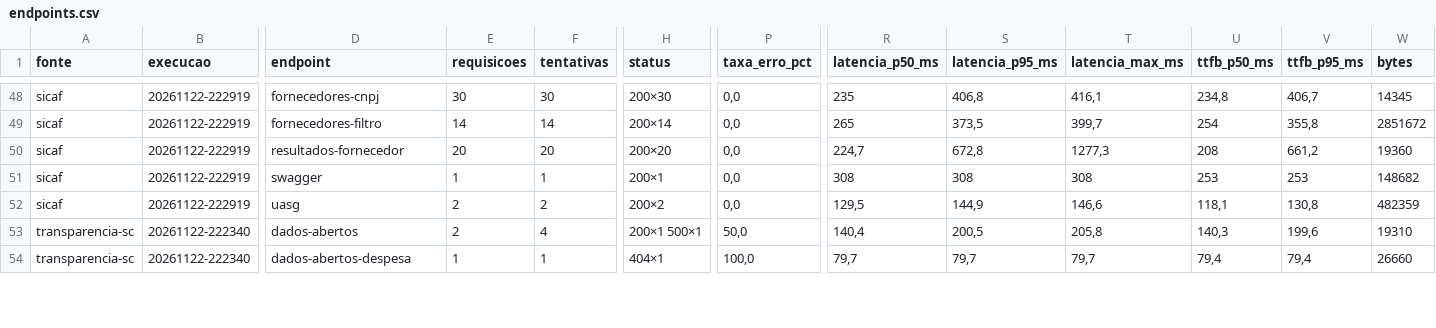
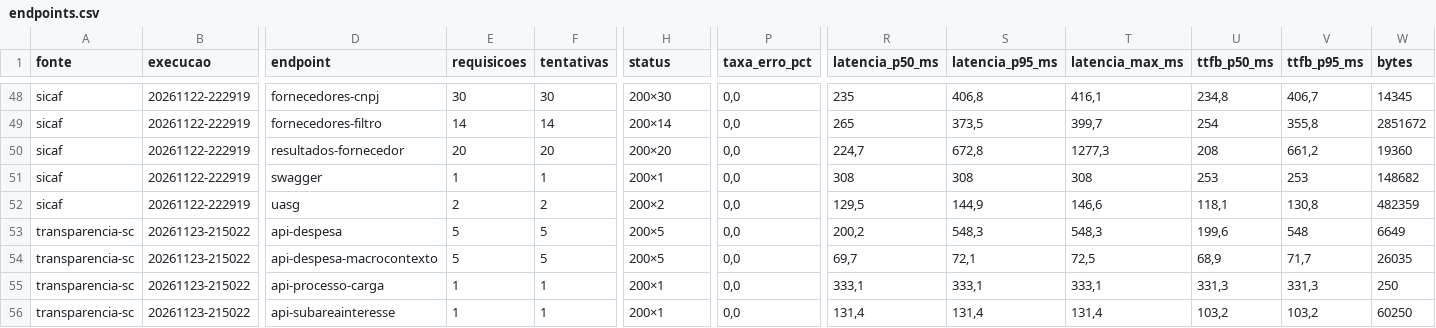
Before and after one commit to Grogww/Grogww-E3_SondagemDeFontesPublicas, a CSV file: perfis/endpoints.csv, drawn as a sheet; only a part is shown, gaps mark what is left out; addresses are those after the commit; rows hold the shown columns only; the diff covers the shown part only; the diff names each change by its address in the sheet, - before the commit and + after, or states it on an @@ line.

```diff
--- a/perfis/endpoints.csv
+++ b/perfis/endpoints.csv
+row 53: transparencia-sc | 20261123-215022 | api-despesa | 5 | 5 | 200×5 | 0,0 | 200,2 | 548,3 | 548,3 | 199,6 | 548 | 6649
+row 54: transparencia-sc | 20261123-215022 | api-despesa-macrocontexto | 5 | 5 | 200×5 | 0,0 | 69,7 | 72,1 | 72,5 | 68,9 | 71,7 | 26035
-B55:B56 (execucao): 20261122-222340
+B55:B56 (execucao): 20261123-215022
-D55 (endpoint): dados-abertos
+D55 (endpoint): api-processo-carga
-E55 (requisicoes): 2
+E55 (requisicoes): 1
-F55 (tentativas): 4
+F55 (tentativas): 1
-H55 (status): 200×1 500×1
+H55 (status): 200×1
-P55 (taxa_erro_pct): 50,0
+P55 (taxa_erro_pct): 0,0
-R55 (latencia_p50_ms): 140,4
+R55 (latencia_p50_ms): 333,1
-S55 (latencia_p95_ms): 200,5
+S55 (latencia_p95_ms): 333,1
-T55 (latencia_max_ms): 205,8
+T55 (latencia_max_ms): 333,1
-U55 (ttfb_p50_ms): 140,3
+U55 (ttfb_p50_ms): 331,3
-V55 (ttfb_p95_ms): 199,6
+V55 (ttfb_p95_ms): 331,3
-W55 (bytes): 19310
+W55 (bytes): 250
-D56 (endpoint): dados-abertos-despesa
+D56 (endpoint): api-subareainteresse
-H56 (status): 404×1
+H56 (status): 200×1
-P56 (taxa_erro_pct): 100,0
+P56 (taxa_erro_pct): 0,0
-R56 (latencia_p50_ms): 79,7
+R56 (latencia_p50_ms): 131,4
-S56 (latencia_p95_ms): 79,7
+S56 (latencia_p95_ms): 131,4
-T56 (latencia_max_ms): 79,7
+T56 (latencia_max_ms): 131,4
-U56 (ttfb_p50_ms): 79,4
+U56 (ttfb_p50_ms): 103,2
-V56 (ttfb_p95_ms): 79,4
+V56 (ttfb_p95_ms): 103,2
-W56 (bytes): 26660
+W56 (bytes): 60250
```
Also changed, not shown: 41 edited cells elsewhere in this file, perfis/execucoes.csv, perfis/recorte-sc.csv, 5 other files.
